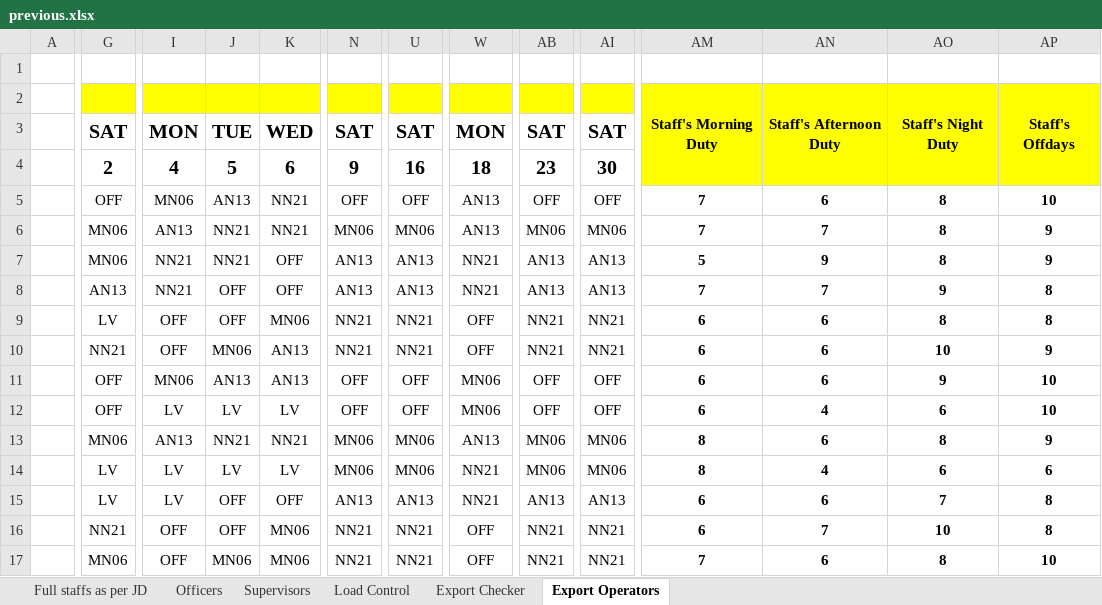
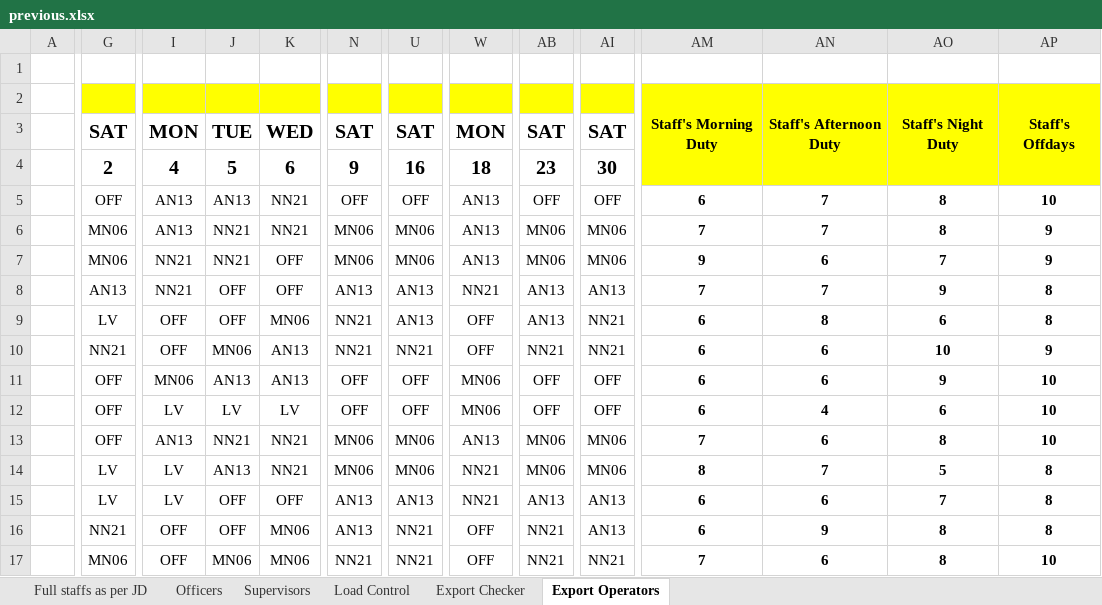
Before and after one commit to khalidsaif912/new, an Excel workbook: rosters/.versions/2026-05/previous.xlsx, sheet Export Operators, drawn as a sheet; only a part is shown, gaps mark what is left out; values as stored, in another font and other column widths than the file's, no borders; conditional formats not drawn; the diff covers the shown part only; the diff names each change by its address in the sheet, - before the commit and + after, or states it on an @@ line.

```diff
--- a/rosters/.versions/2026-05/previous.xlsx (sheet Export Operators)
+++ b/rosters/.versions/2026-05/previous.xlsx (sheet Export Operators)
-I5: MN06
+I5: AN13
-AM5: 7
+AM5: 6
-AN5: 6
+AN5: 7
-N7: AN13
+N7: MN06
-U7: AN13
+U7: MN06
-W7: NN21
+W7: AN13
-AB7: AN13
+AB7: MN06
-AI7: AN13
+AI7: MN06
-AM7: 5
+AM7: 9
-AN7: 9
+AN7: 6
-AO7: 8
+AO7: 7
-U9: NN21
+U9: AN13
-AB9: NN21
+AB9: AN13
-AN9: 6
+AN9: 8
-AO9: 8
+AO9: 6
-G13: MN06
+G13: OFF
-AM13: 8
+AM13: 7
-AP13: 9
+AP13: 10
-J14: LV
+J14: AN13
-K14: LV
+K14: NN21
-AN14: 4
+AN14: 7
-AO14: 6
+AO14: 5
-AP14: 6
+AP14: 8
-N16: NN21
+N16: AN13
-AI16: NN21
+AI16: AN13
-AN16: 7
+AN16: 9
-AO16: 10
+AO16: 8
```
Also changed, not shown: 82 edited cells and cell formats elsewhere in this sheet, sheet Full staffs as per JD, sheet Export Checker, sheet Load Control, 4 other files.
